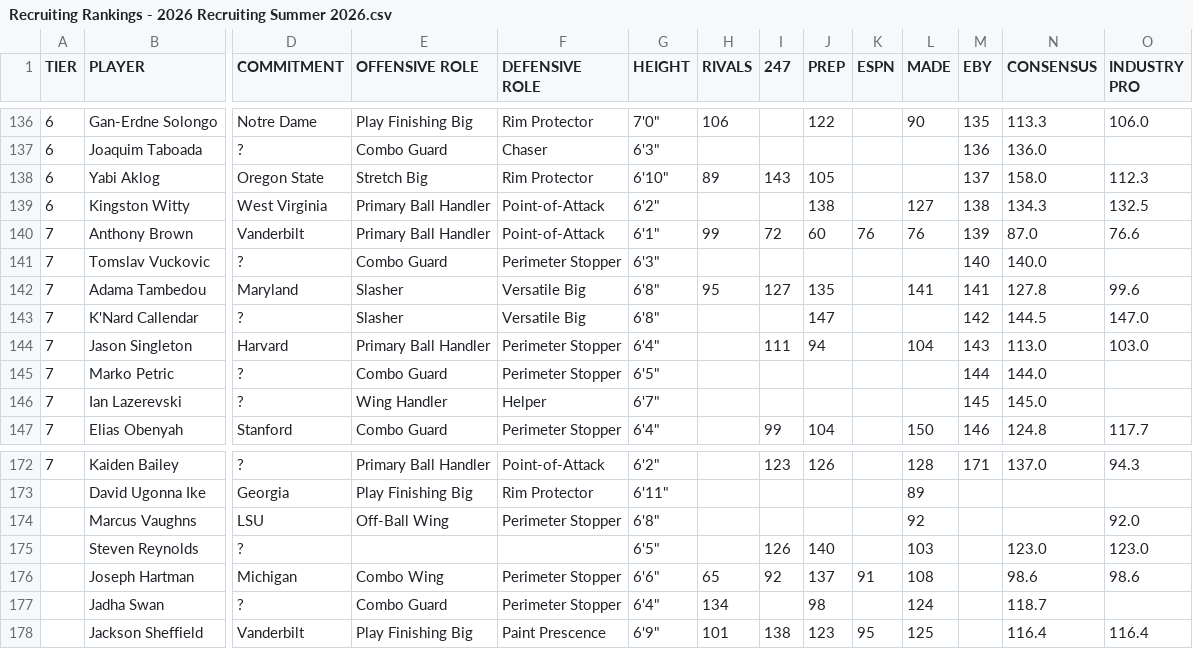
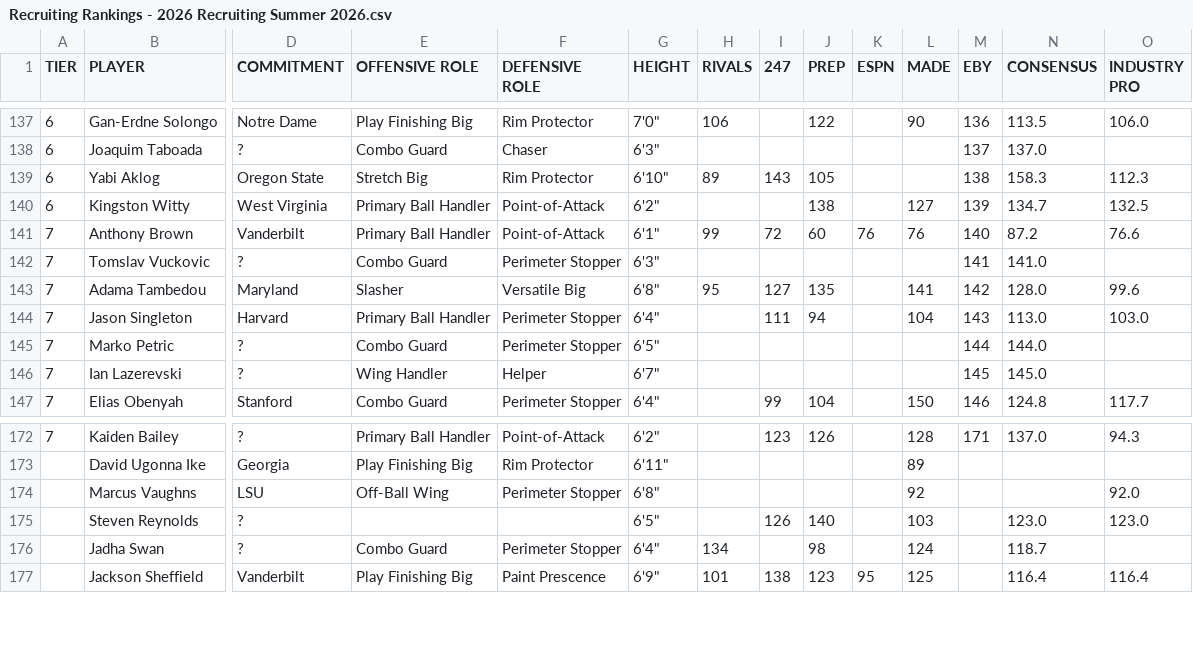
Before and after one commit to logeby2/logeby2.github.io, a CSV file: Recruiting-Rankings/Recruiting Rankings - 2026 Recruiting Summer 2026.csv, drawn as a sheet; only a part is shown, gaps mark what is left out; removed rows and columns are numbered as before the commit, all else as after; rows hold the shown columns only; the diff covers the shown part only; the diff names each change by its address in the sheet, - before the commit and + after, or states it on an @@ line.

```diff
--- a/Recruiting-Rankings/Recruiting Rankings - 2026 Recruiting Summer 2026.csv
+++ b/Recruiting-Rankings/Recruiting Rankings - 2026 Recruiting Summer 2026.csv
-M137 (EBY): 135
+M137 (EBY): 136
-N137 (CONSENSUS): 113.3
+N137 (CONSENSUS): 113.5
-M138 (EBY): 136
+M138 (EBY): 137
-N138 (CONSENSUS): 136.0
+N138 (CONSENSUS): 137.0
-M139 (EBY): 137
+M139 (EBY): 138
-N139 (CONSENSUS): 158.0
+N139 (CONSENSUS): 158.3
-M140 (EBY): 138
+M140 (EBY): 139
-N140 (CONSENSUS): 134.3
+N140 (CONSENSUS): 134.7
-M141 (EBY): 139
+M141 (EBY): 140
-N141 (CONSENSUS): 87.0
+N141 (CONSENSUS): 87.2
-M142 (EBY): 140
+M142 (EBY): 141
-N142 (CONSENSUS): 140.0
+N142 (CONSENSUS): 141.0
-M143 (EBY): 141
+M143 (EBY): 142
-N143 (CONSENSUS): 127.8
+N143 (CONSENSUS): 128.0
-row 143: 7 | K'Nard Callendar | ? | Slasher | Versatile Big | 6'8" |  |  | 147 |  |  | 142 | 144.5 | 147.0
-row 176:  | Joseph Hartman | Michigan | Combo Wing | Perimeter Stopper | 6'6" | 65 | 92 | 137 | 91 | 108 |  | 98.6 | 98.6
```
Also changed, not shown: 2 added rows, 1 removed row and 28 edited cells elsewhere in this file, Recruiting-Rankings/Recruiting Rankings - 2027 Recruiting Summer 2026.csv, 1 other file.
